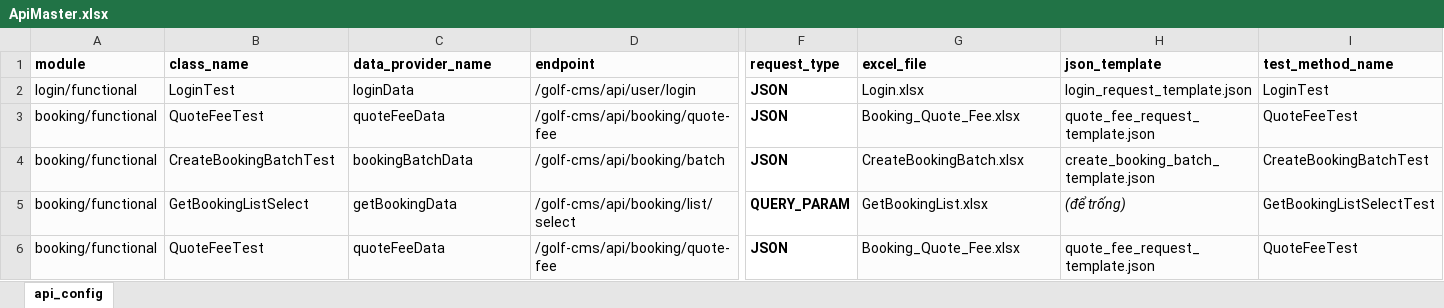
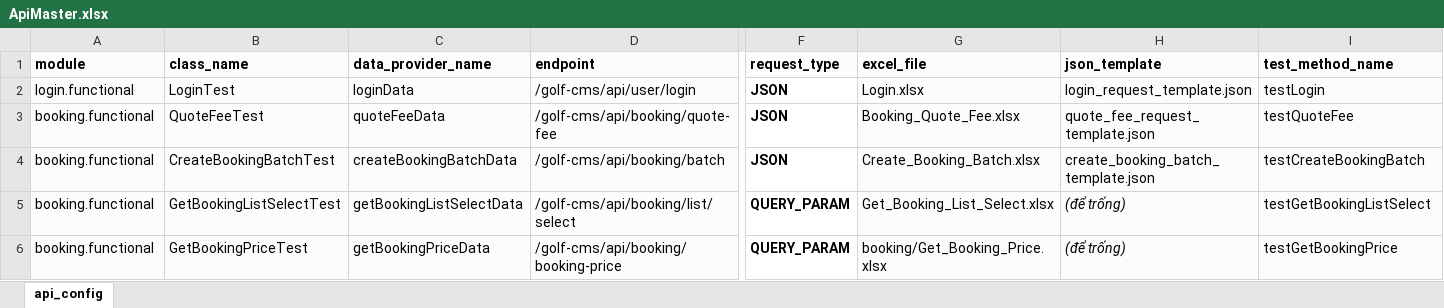
Before and after one commit to PhuongXinhGai/CARO_CMS_AUTO_API_STG, an Excel workbook: src/main/resources/input_excel_file/ApiMaster.xlsx, sheet api_config, drawn as a sheet; only a part is shown, gaps mark what is left out; values as stored, in another font and other column widths than the file's, no borders; removed rows and columns are numbered as before the commit, all else as after; rows hold the shown columns only; the diff names each change by its address in the sheet, - before the commit and + after, or states it on an @@ line.

Commit message:
Create booking price and update generate

```diff
--- a/src/main/resources/input_excel_file/ApiMaster.xlsx (sheet api_config)
+++ b/src/main/resources/input_excel_file/ApiMaster.xlsx (sheet api_config)
-A2 (module): login/functional
+A2 (module): login.functional
-I2 (test_method_name): LoginTest
+I2 (test_method_name): testLogin
-A3:A5 (module): booking/functional
+A3:A5 (module): booking.functional
-I3 (test_method_name): QuoteFeeTest
+I3 (test_method_name): testQuoteFee
-C4 (data_provider_name): bookingBatchData
+C4 (data_provider_name): createBookingBatchData
-G4 (excel_file): CreateBookingBatch.xlsx
+G4 (excel_file): Create_Booking_Batch.xlsx
-I4 (test_method_name): CreateBookingBatchTest
+I4 (test_method_name): testCreateBookingBatch
-B5 (class_name): GetBookingListSelect
+B5 (class_name): GetBookingListSelectTest
-C5 (data_provider_name): getBookingData
+C5 (data_provider_name): getBookingListSelectData
-G5 (excel_file): GetBookingList.xlsx
+G5 (excel_file): Get_Booking_List_Select.xlsx
-I5 (test_method_name): GetBookingListSelectTest
+I5 (test_method_name): testGetBookingListSelect
-row 6: booking/functional | QuoteFeeTest | quoteFeeData | /golf-cms/api/booking/quote-fee | JSON | Booking_Quote_Fee.xlsx | quote_fee_request_template.json | QuoteFeeTest
+row 6: booking.functional | GetBookingPriceTest | getBookingPriceData | /golf-cms/api/booking/booking-price | QUERY_PARAM | booking/Get_Booking_Price.xlsx | (để trống) | testGetBookingPrice
```
Also changed, not shown: src/main/resources/input_excel_file/booking/Booking_Quote_Fee.xlsx, 21 other files.
